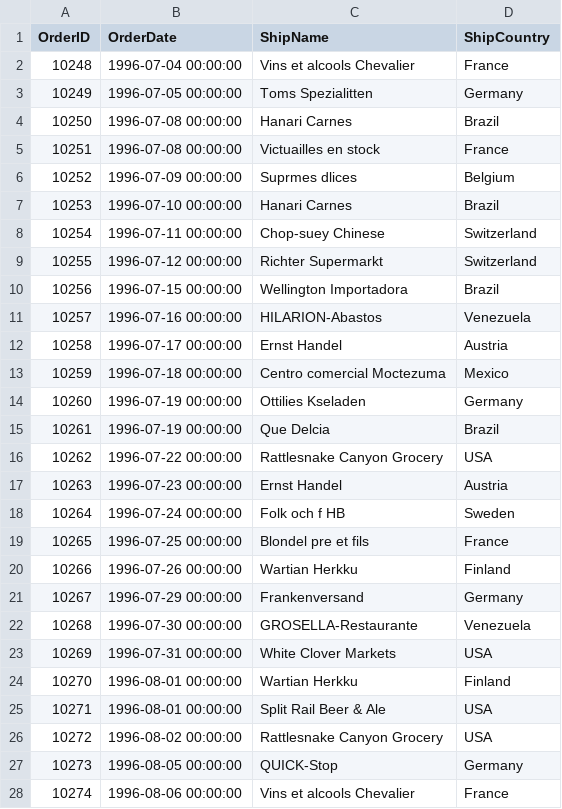
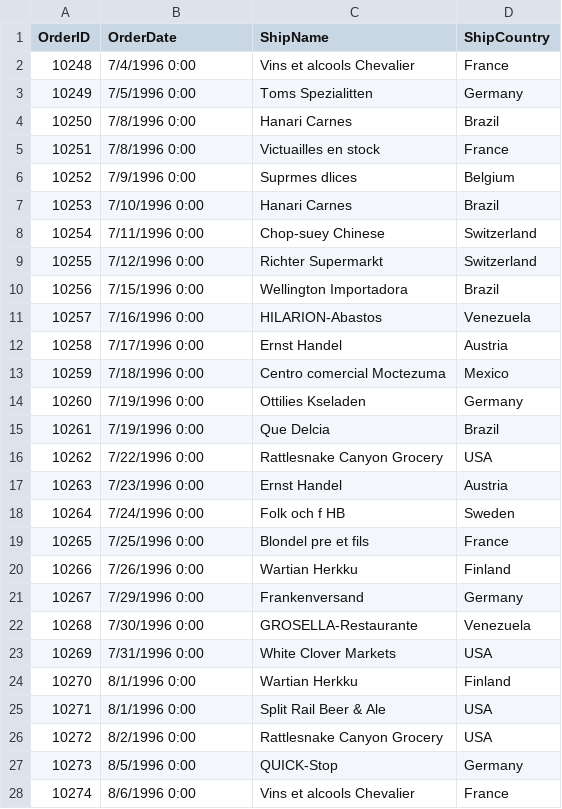
Before and after one commit to smayamelgara-data/GitRepo, a CSV file: week-02/Ex4C_order_sample.csv, drawn as a sheet; only a part is shown; the diff covers the shown part only.

Commit message:
Adding Files

```diff
--- a/week-02/Ex4C_order_sample.csv
+++ b/week-02/Ex4C_order_sample.csv
@@ -1,28 +1,28 @@
 OrderID,OrderDate,ShipName,ShipCountry
-10248,"1996-07-04 00:00:00","Vins et alcools Chevalier",France
-10249,"1996-07-05 00:00:00","Toms Spezialitten",Germany
-10250,"1996-07-08 00:00:00","Hanari Carnes",Brazil
-10251,"1996-07-08 00:00:00","Victuailles en stock",France
-10252,"1996-07-09 00:00:00","Suprmes dlices",Belgium
-10253,"1996-07-10 00:00:00","Hanari Carnes",Brazil
-10254,"1996-07-11 00:00:00","Chop-suey Chinese",Switzerland
-10255,"1996-07-12 00:00:00","Richter Supermarkt",Switzerland
-10256,"1996-07-15 00:00:00","Wellington Importadora",Brazil
-10257,"1996-07-16 00:00:00",HILARION-Abastos,Venezuela
-10258,"1996-07-17 00:00:00","Ernst Handel",Austria
-10259,"1996-07-18 00:00:00","Centro comercial Moctezuma",Mexico
-10260,"1996-07-19 00:00:00","Ottilies Kseladen",Germany
-10261,"1996-07-19 00:00:00","Que Delcia",Brazil
-10262,"1996-07-22 00:00:00","Rattlesnake Canyon Grocery",USA
-10263,"1996-07-23 00:00:00","Ernst Handel",Austria
-10264,"1996-07-24 00:00:00","Folk och f HB",Sweden
-10265,"1996-07-25 00:00:00","Blondel pre et fils",France
-10266,"1996-07-26 00:00:00","Wartian Herkku",Finland
-10267,"1996-07-29 00:00:00",Frankenversand,Germany
-10268,"1996-07-30 00:00:00",GROSELLA-Restaurante,Venezuela
-10269,"1996-07-31 00:00:00","White Clover Markets",USA
-10270,"1996-08-01 00:00:00","Wartian Herkku",Finland
-10271,"1996-08-01 00:00:00","Split Rail Beer & Ale",USA
-10272,"1996-08-02 00:00:00","Rattlesnake Canyon Grocery",USA
-10273,"1996-08-05 00:00:00",QUICK-Stop,Germany
-10274,"1996-08-06 00:00:00","Vins et alcools Chevalier",France
+10248,7/4/1996 0:00,Vins et alcools Chevalier,France
+10249,7/5/1996 0:00,Toms Spezialitten,Germany
+10250,7/8/1996 0:00,Hanari Carnes,Brazil
+10251,7/8/1996 0:00,Victuailles en stock,France
+10252,7/9/1996 0:00,Suprmes dlices,Belgium
+10253,7/10/1996 0:00,Hanari Carnes,Brazil
+10254,7/11/1996 0:00,Chop-suey Chinese,Switzerland
+10255,7/12/1996 0:00,Richter Supermarkt,Switzerland
+10256,7/15/1996 0:00,Wellington Importadora,Brazil
+10257,7/16/1996 0:00,HILARION-Abastos,Venezuela
+10258,7/17/1996 0:00,Ernst Handel,Austria
+10259,7/18/1996 0:00,Centro comercial Moctezuma,Mexico
+10260,7/19/1996 0:00,Ottilies Kseladen,Germany
+10261,7/19/1996 0:00,Que Delcia,Brazil
+10262,7/22/1996 0:00,Rattlesnake Canyon Grocery,USA
+10263,7/23/1996 0:00,Ernst Handel,Austria
+10264,7/24/1996 0:00,Folk och f HB,Sweden
+10265,7/25/1996 0:00,Blondel pre et fils,France
+10266,7/26/1996 0:00,Wartian Herkku,Finland
+10267,7/29/1996 0:00,Frankenversand,Germany
+10268,7/30/1996 0:00,GROSELLA-Restaurante,Venezuela
+10269,7/31/1996 0:00,White Clover Markets,USA
+10270,8/1/1996 0:00,Wartian Herkku,Finland
+10271,8/1/1996 0:00,Split Rail Beer & Ale,USA
+10272,8/2/1996 0:00,Rattlesnake Canyon Grocery,USA
+10273,8/5/1996 0:00,QUICK-Stop,Germany
+10274,8/6/1996 0:00,Vins et alcools Chevalier,France
```
Also changed, not shown: 1 added row and 23 edited cells elsewhere in this file.
